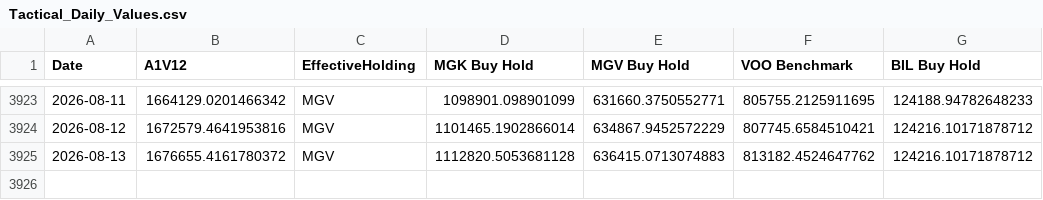
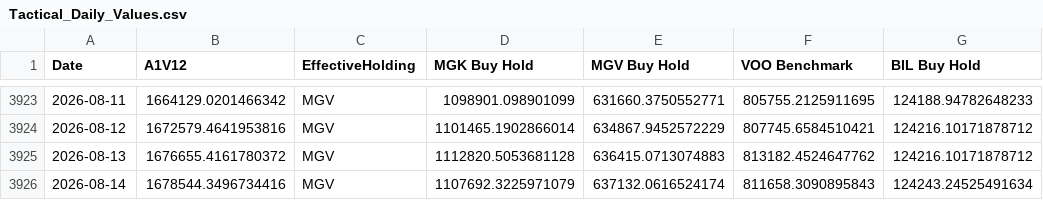
Before and after one commit to wesl8n-sketch/A1V12-Dashboard, a CSV file: Data/Tactical_Daily_Values.csv, drawn as a sheet; only a part is shown, gaps mark what is left out.

```diff
--- a/Data/Tactical_Daily_Values.csv
+++ b/Data/Tactical_Daily_Values.csv
@@ -3925 +3925,2 @@ Date,A1V12,EffectiveHolding,MGK Buy Hold,MGV Buy Hold,VOO Benchmark,BIL Buy Hold
 2026-08-13,1676655.4161780372,MGV,1112820.5053681128,636415.0713074883,813182.4524647762,124216.10171878712
+2026-08-14,1678544.3496734416,MGV,1107692.3225971079,637132.0616524174,811658.3090895843,124243.24525491634
```
Also changed, not shown: Data/Alpha_Overlay_Daily_Values.csv, Data/Composite_Dividends.csv, 26 other files.
